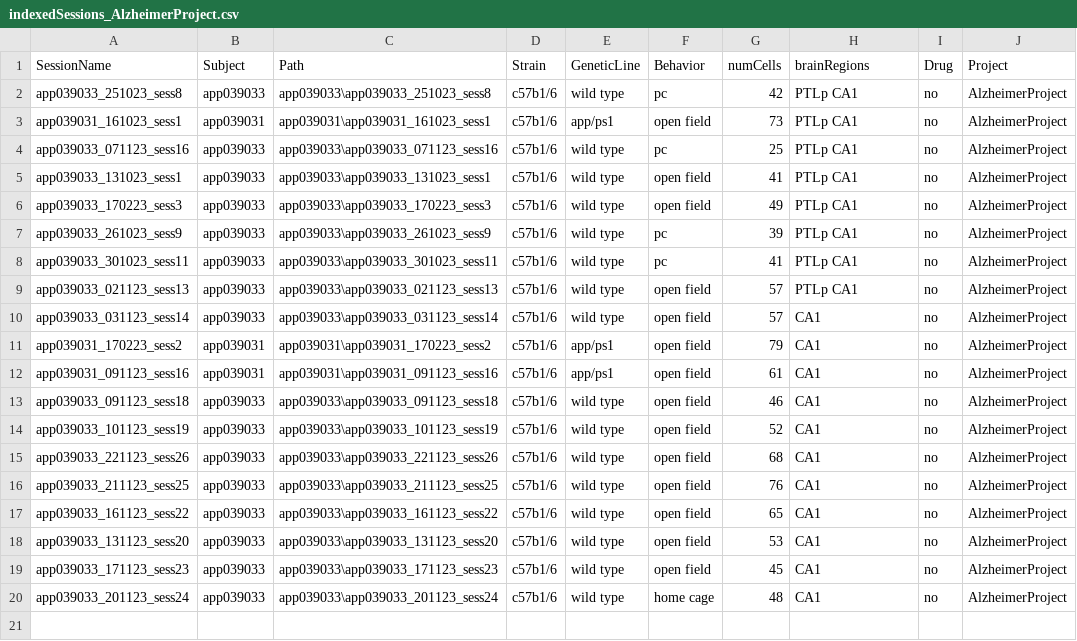
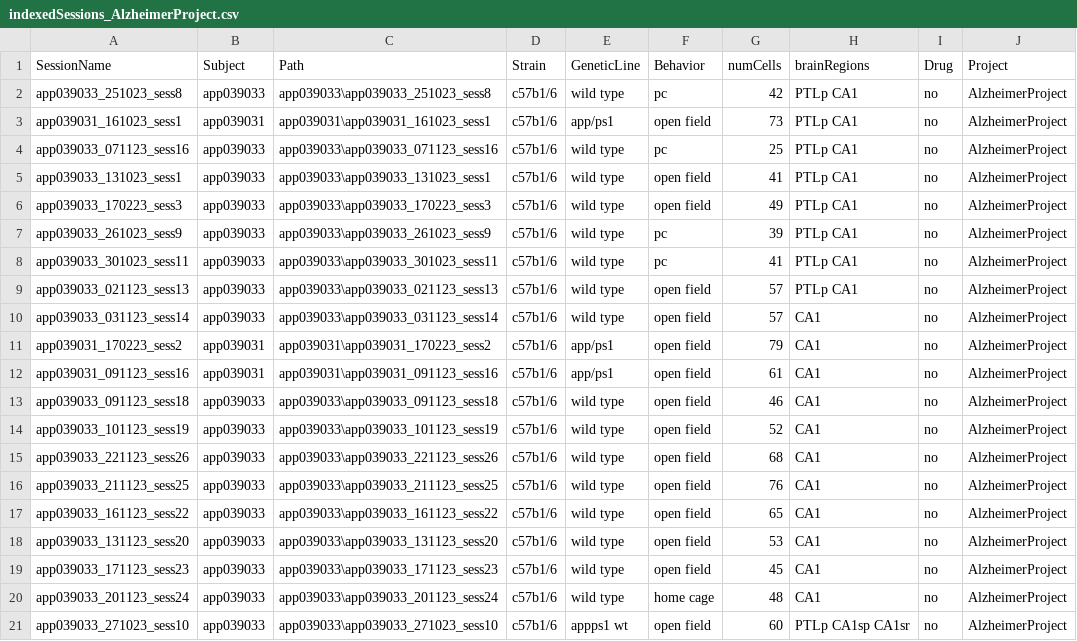
Before and after one commit to abadpablo/AlzheimerProject, a CSV file: indexedSessions_AlzheimerProject.csv, drawn as a sheet.

Commit message:
Added Session: APP039033_271023_sess10

```diff
--- a/indexedSessions_AlzheimerProject.csv
+++ b/indexedSessions_AlzheimerProject.csv
@@ -20 +20,2 @@ app039033_171123_sess23,app039033,app039033\app039033_171123_sess23,c57b1/6,wild
 app039033_201123_sess24,app039033,app039033\app039033_201123_sess24,c57b1/6,wild type,home cage,48,CA1,no,AlzheimerProject
+app039033_271023_sess10,app039033,app039033\app039033_271023_sess10,c57b1/6,appps1  wt,open field,60,PTLp CA1sp CA1sr,no,AlzheimerProject
```
